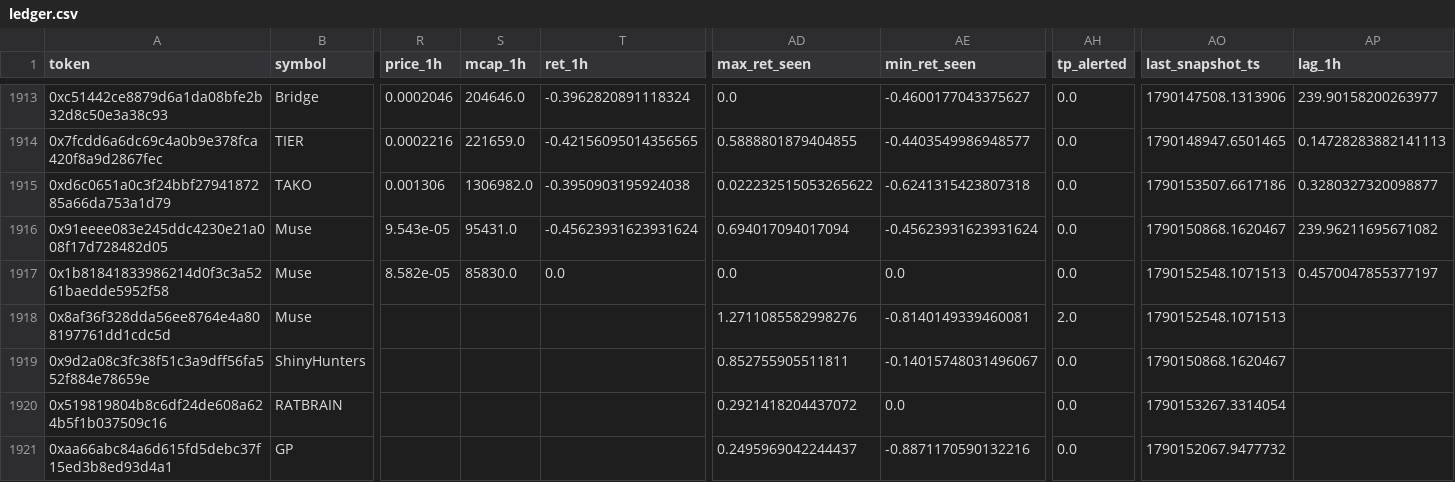
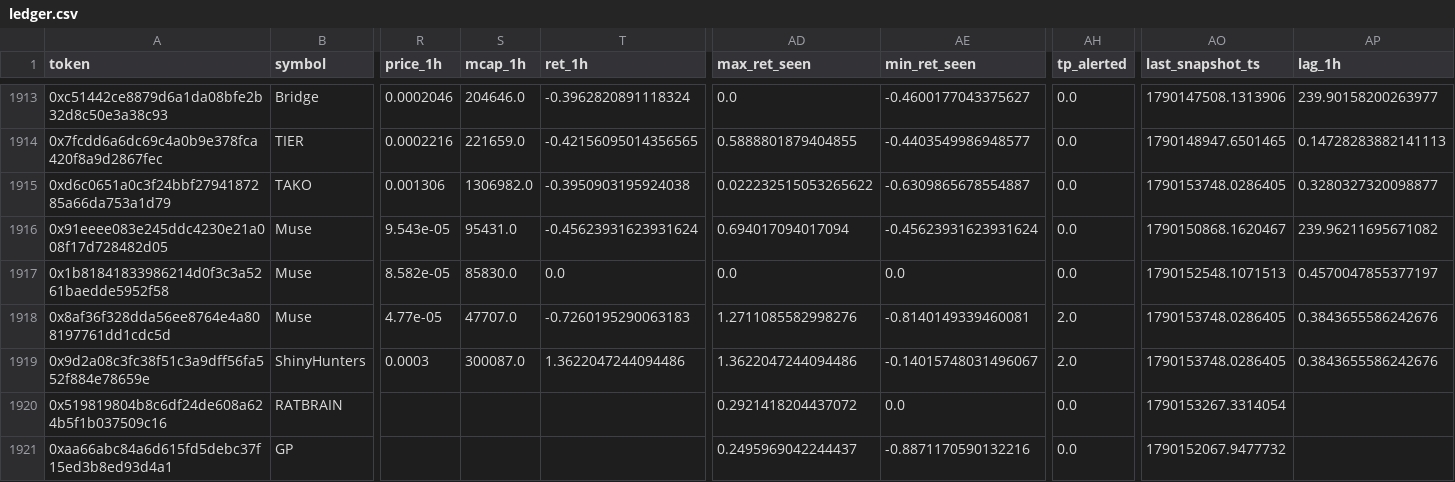
Before and after one commit to yousefjan2007-crypto/robinhood-screener, a CSV file: data/ledger.csv, drawn as a sheet; only a part is shown, gaps mark what is left out; the diff covers the shown part only; the diff names each change by its address in the sheet, - before the commit and + after, or states it on an @@ line.

```diff
--- a/data/ledger.csv
+++ b/data/ledger.csv
-AE1915 (min_ret_seen): -0.6241315423807318
+AE1915 (min_ret_seen): -0.6309865678554887
-AO1915 (last_snapshot_ts): 1790153507.6617186
+AO1915 (last_snapshot_ts): 1790153748.0286405
-R1918 (price_1h): (empty)
+R1918 (price_1h): 4.77e-05
-S1918 (mcap_1h): (empty)
+S1918 (mcap_1h): 47707.0
-T1918 (ret_1h): (empty)
+T1918 (ret_1h): -0.7260195290063183
-AO1918 (last_snapshot_ts): 1790152548.1071513
+AO1918 (last_snapshot_ts): 1790153748.0286405
-AP1918:AP1919 (lag_1h): (empty)
+AP1918:AP1919 (lag_1h): 0.3843655586242676
-R1919 (price_1h): (empty)
+R1919 (price_1h): 0.0003
-S1919 (mcap_1h): (empty)
+S1919 (mcap_1h): 300087.0
-T1919 (ret_1h): (empty)
+T1919 (ret_1h): 1.3622047244094486
-AD1919 (max_ret_seen): 0.852755905511811
+AD1919 (max_ret_seen): 1.3622047244094486
-AH1919 (tp_alerted): 0.0
+AH1919 (tp_alerted): 2.0
-AO1919 (last_snapshot_ts): 1790150868.1620467
+AO1919 (last_snapshot_ts): 1790153748.0286405
```
Also changed, not shown: 19 edited cells elsewhere in this file, data/paper_ledger.csv, 10 other files.
